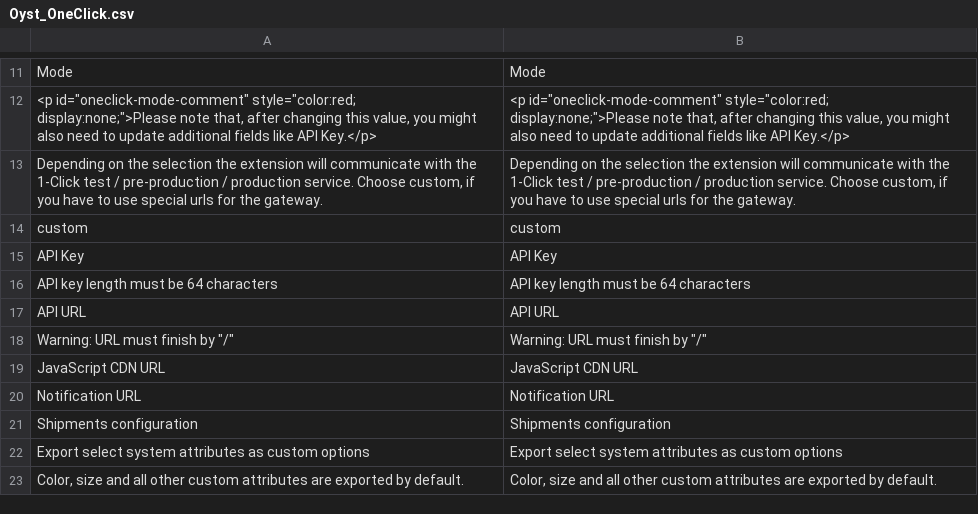
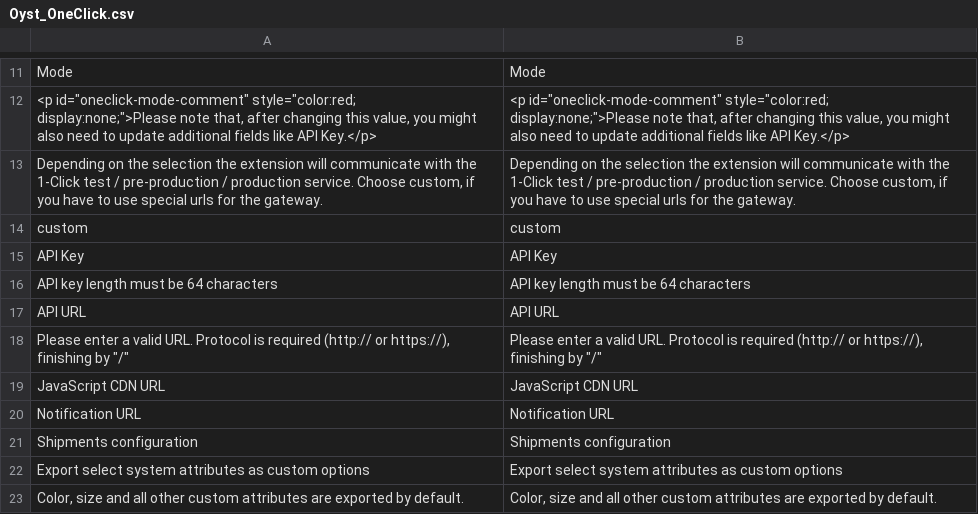
Before and after one commit to oystparis/oyst-1click-magento, a CSV file: app/locale/en_US/Oyst_OneClick.csv, drawn as a sheet; only a part is shown, gaps mark what is left out.

Commit message:
Feedback fix #101 (#107)
* Remove 1-Click from menu and move 1-Click tab in sales

* Change travis file

* Move 1-Click inline JS in separate file

* Use magento factory to define observer

* JS validation for oyst url format

```diff
--- a/app/locale/en_US/Oyst_OneClick.csv
+++ b/app/locale/en_US/Oyst_OneClick.csv
@@ -17,3 +17,3 @@
 "API URL","API URL"
-"Warning: URL must finish by ""/""","Warning: URL must finish by ""/"""
+"Please enter a valid URL. Protocol is required (http:// or https://), finishing by ""/""","Please enter a valid URL. Protocol is required (http:// or https://), finishing by ""/"""
 "JavaScript CDN URL","JavaScript CDN URL"
```
Also changed, not shown: app/locale/fr_FR/Oyst_OneClick.csv, 9 other files.
